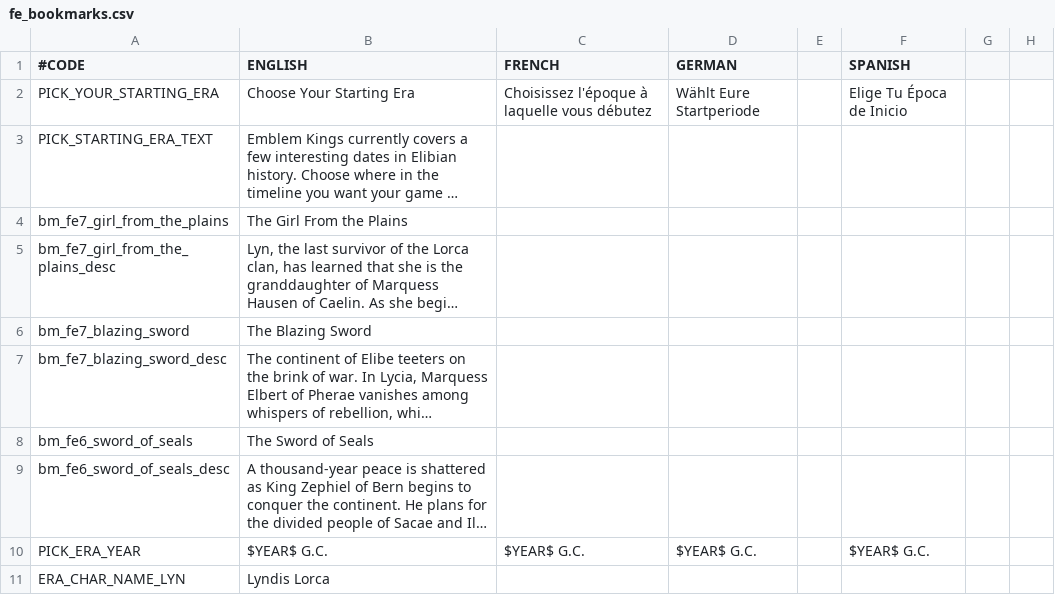
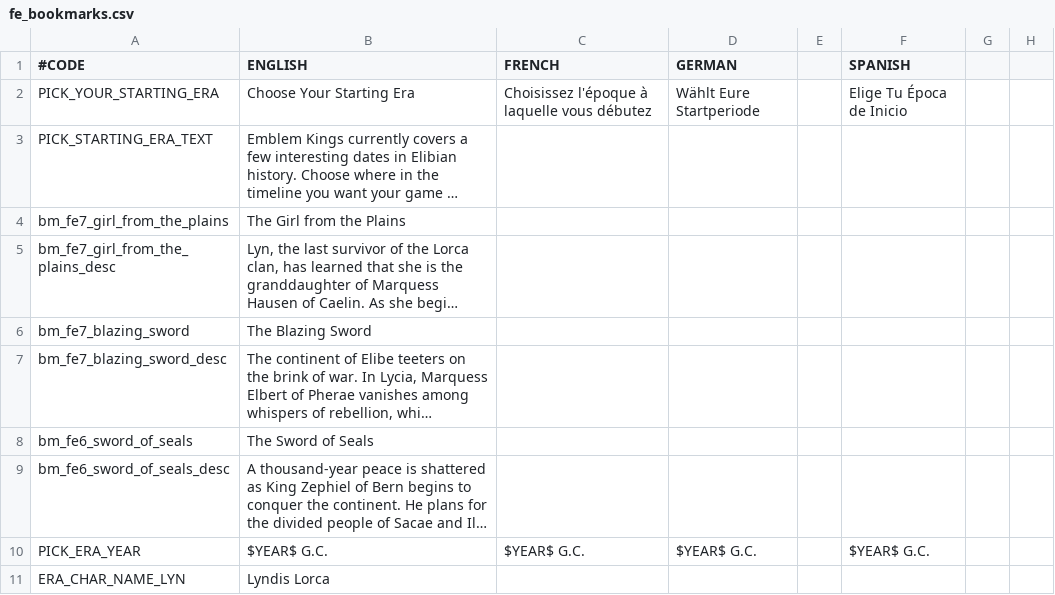
Before and after one commit to Balk-J/emblem-kings, a CSV file: Emblem Kings/localisation/fe_bookmarks.csv, drawn as a sheet; only a part is shown; long unchanged cells end in …; the diff names each change by its address in the sheet, - before the commit and + after, or states it on an @@ line.

```diff
--- a/Emblem Kings/localisation/fe_bookmarks.csv
+++ b/Emblem Kings/localisation/fe_bookmarks.csv
-B4 (ENGLISH): The Girl From the Plains
+B4 (ENGLISH): The Girl from the Plains
```
Also changed, not shown: 5 other files.
